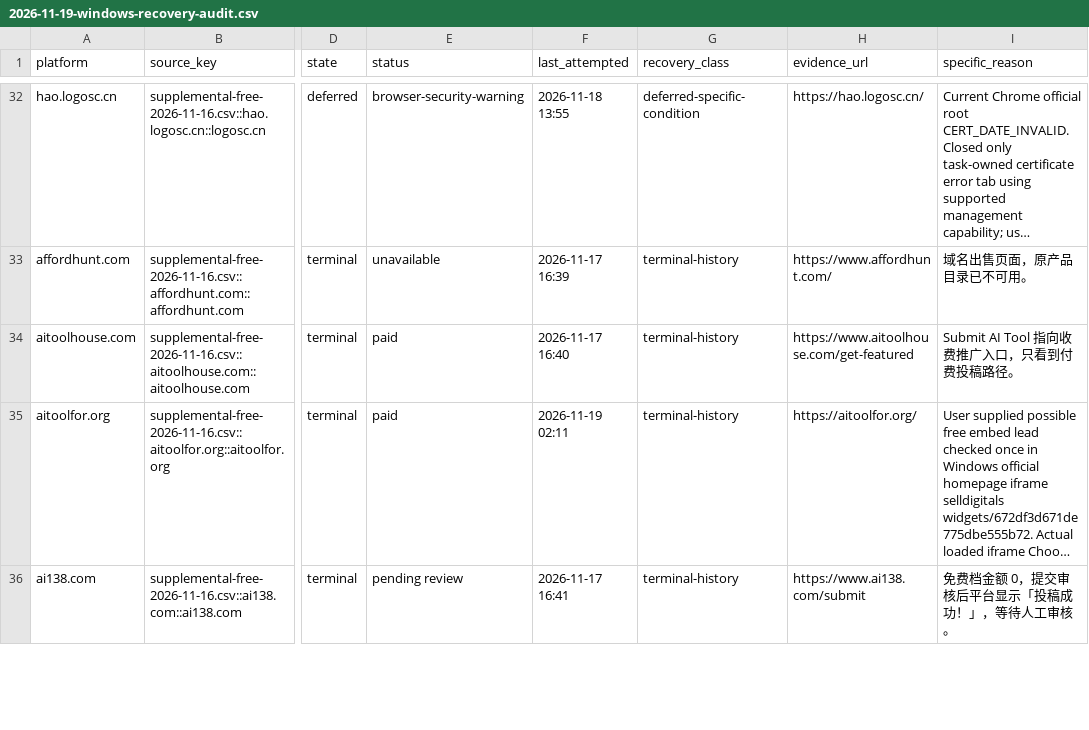
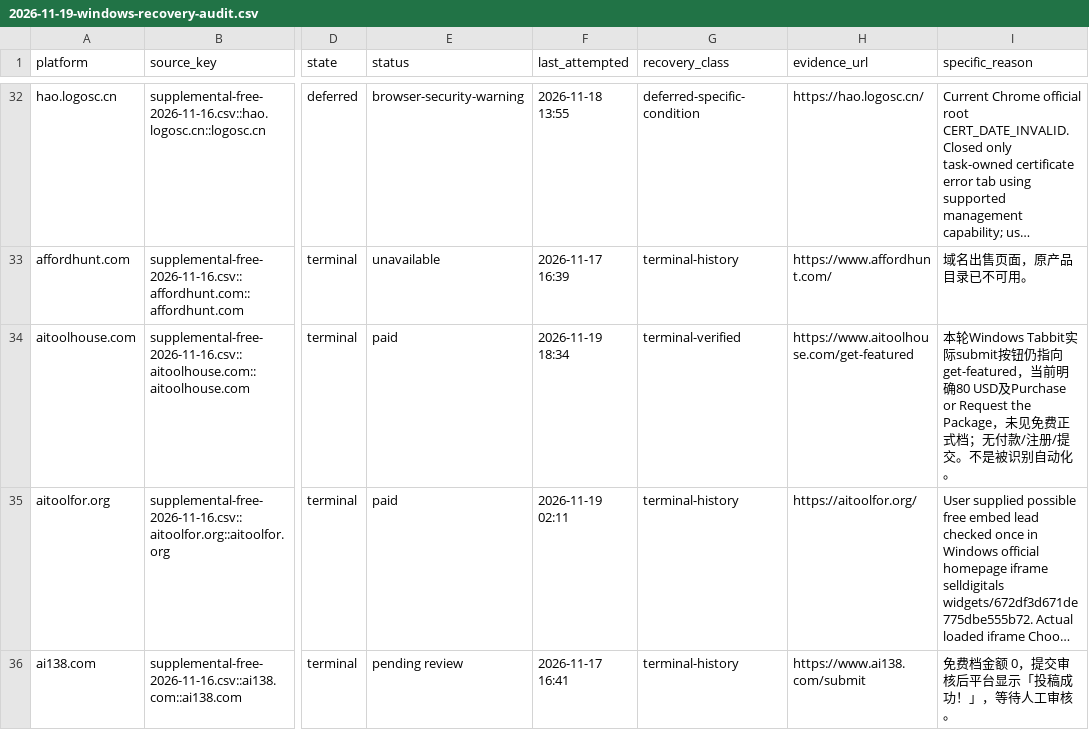
Before and after one commit to cuilinhao/pet-blacklink, a CSV file: soul-cat/records/runs/2026-11-19-windows-recovery-audit.csv, drawn as a sheet; only a part is shown, gaps mark what is left out; long unchanged cells end in …; the diff covers the shown part only; the diff names each change by its address in the sheet, - before the commit and + after, or states it on an @@ line.

```diff
--- a/soul-cat/records/runs/2026-11-19-windows-recovery-audit.csv
+++ b/soul-cat/records/runs/2026-11-19-windows-recovery-audit.csv
-F34 (last_attempted): 2026-11-17 16:40
+F34 (last_attempted): 2026-11-19 18:34
-G34 (recovery_class): terminal-history
+G34 (recovery_class): terminal-verified
-I34 (specific_reason): Submit AI Tool 指向收费推广入口，只看到付费投稿路径。
+I34 (specific_reason): 本轮Windows Tabbit实际submit按钮仍指向get-featured，当前明确80 USD及Purchase or Request the Package，未见免费正式档；无付款/注册/提交。不是被识别自动化。
```
Also changed, not shown: 27 edited cells elsewhere in this file, soul-cat/records/platform-progress.csv, soul-cat/records/runs/2026-11-19-windows-current-blockers.csv, 8 other files.
